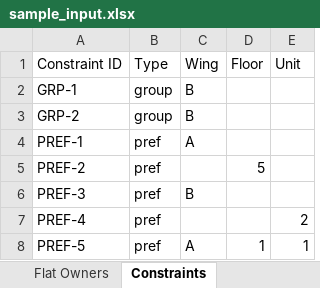
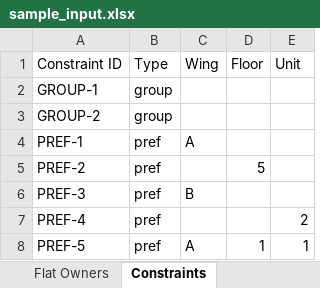
Before and after one commit to harshiseehear/property, an Excel workbook: sample/sample_input.xlsx, sheet Constraints, drawn as a sheet; values as stored, in another font and other column widths than the file's, no borders; charts and pictures not drawn; removed rows and columns are numbered as before the commit, all else as after; the diff names each change by its address in the sheet, - before the commit and + after, or states it on an @@ line.

Commit message:
new sample

```diff
--- a/sample/sample_input.xlsx (sheet Constraints)
+++ b/sample/sample_input.xlsx (sheet Constraints)
-row 2: GRP-1 | group | B
-row 3: GRP-2 | group | B
+row 2: GROUP-1 | group
+row 3: GROUP-2 | group
```
Also changed, not shown: sheet Flat Owners, charts or pictures.
